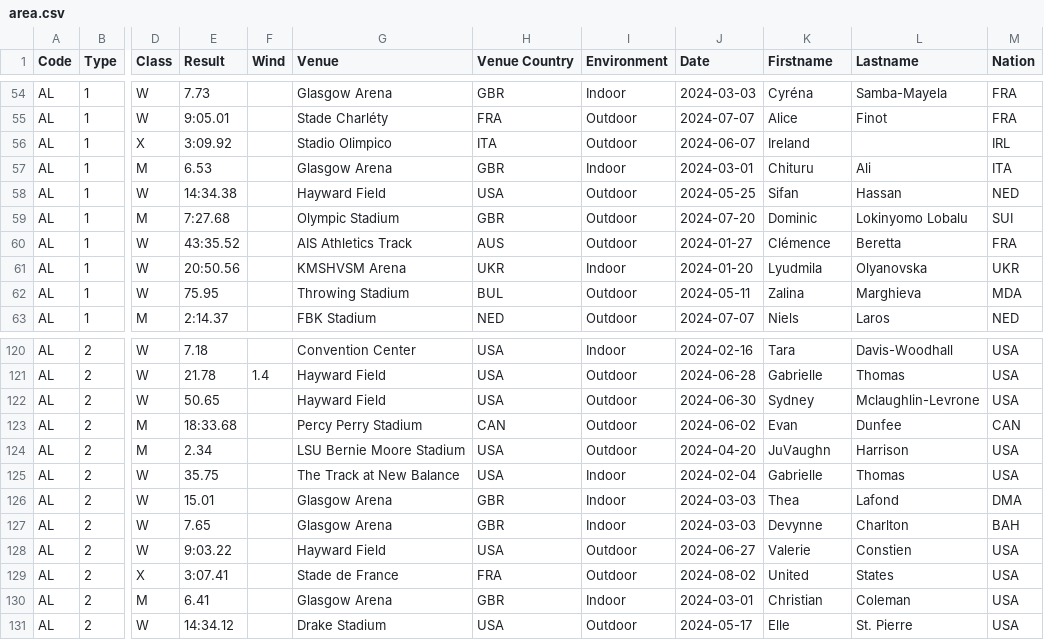
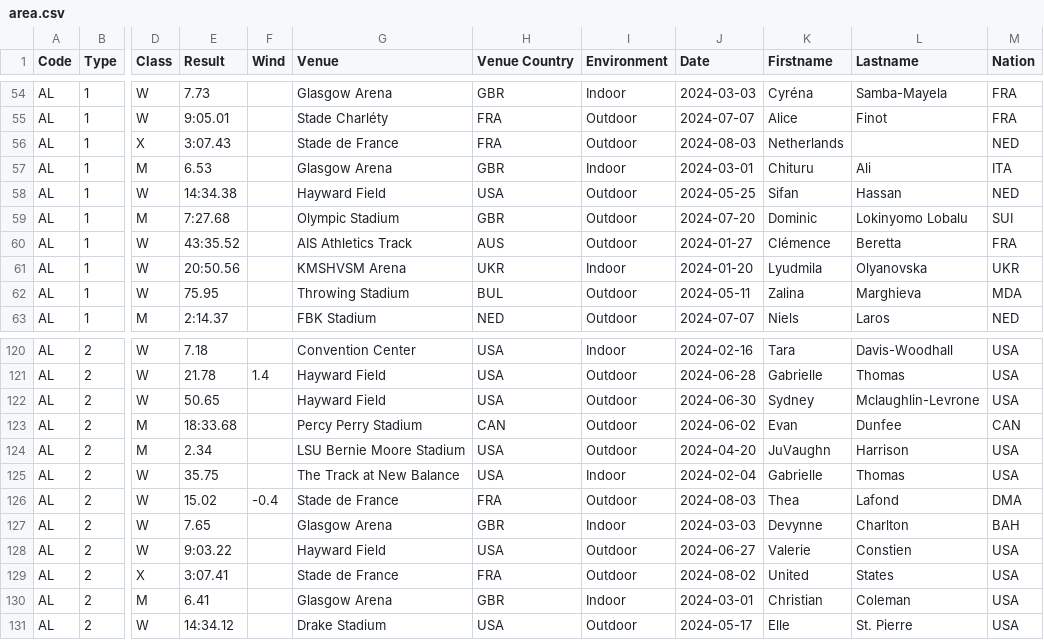
Before and after one commit to nimarion/records, a CSV file: leads/senior/area.csv, drawn as a sheet; only a part is shown, gaps mark what is left out; the diff names each change by its address in the sheet, - before the commit and + after, or states it on an @@ line.

```diff
--- a/leads/senior/area.csv
+++ b/leads/senior/area.csv
-E56 (Result): 3:09.92
+E56 (Result): 3:07.43
-G56 (Venue): Stadio Olimpico
+G56 (Venue): Stade de France
-H56 (Venue Country): ITA
+H56 (Venue Country): FRA
-J56 (Date): 2024-06-07
+J56 (Date): 2024-08-03
-K56 (Firstname): Ireland
+K56 (Firstname): Netherlands
-M56 (Nation): IRL
+M56 (Nation): NED
-E126 (Result): 15.01
+E126 (Result): 15.02
-F126 (Wind): (empty)
+F126 (Wind): -0.4
-G126 (Venue): Glasgow Arena
+G126 (Venue): Stade de France
-H126 (Venue Country): GBR
+H126 (Venue Country): FRA
-I126 (Environment): Indoor
+I126 (Environment): Outdoor
-J126 (Date): 2024-03-03
+J126 (Date): 2024-08-03
```
Also changed, not shown: leads/senior/world.csv.
